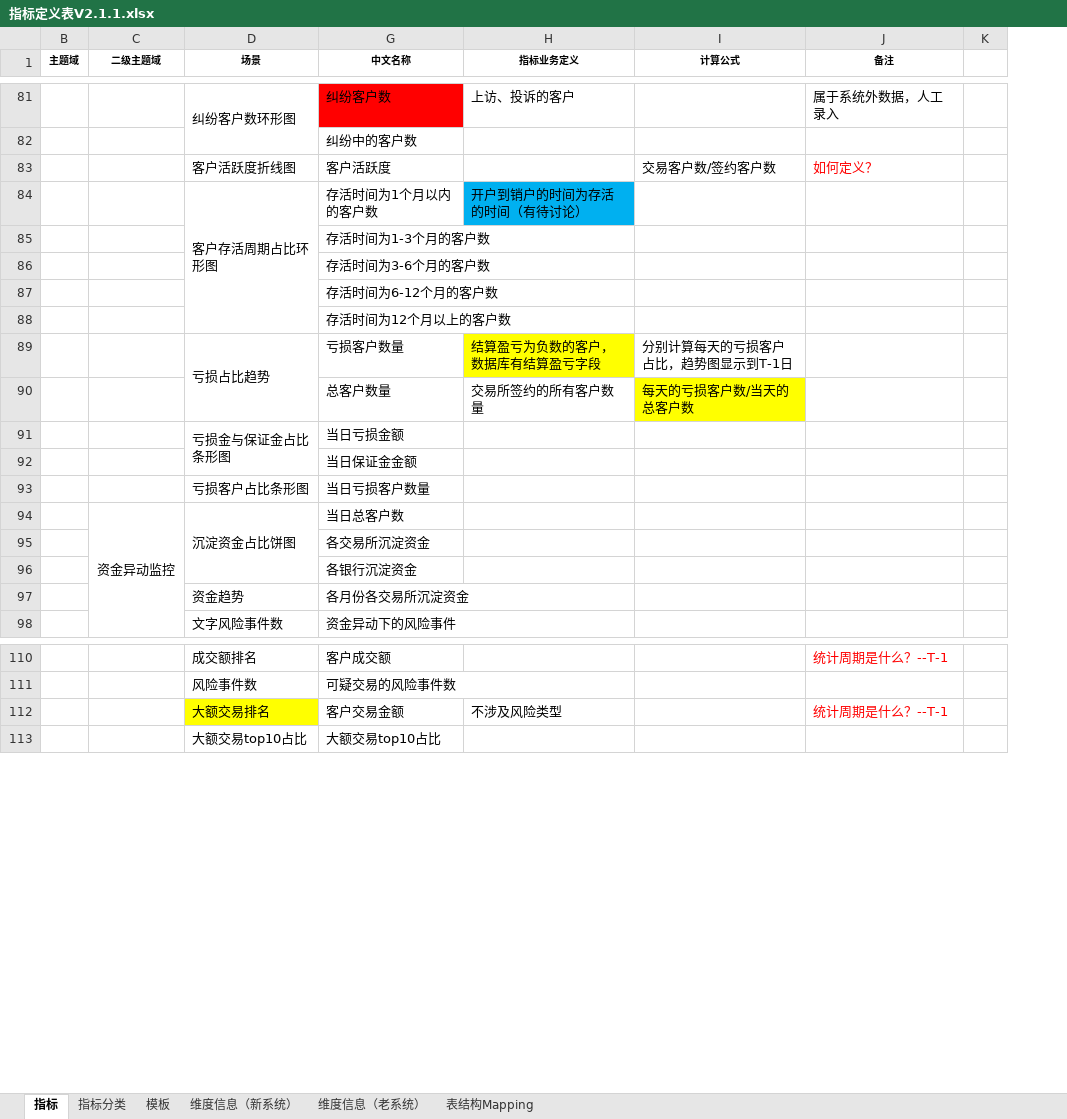
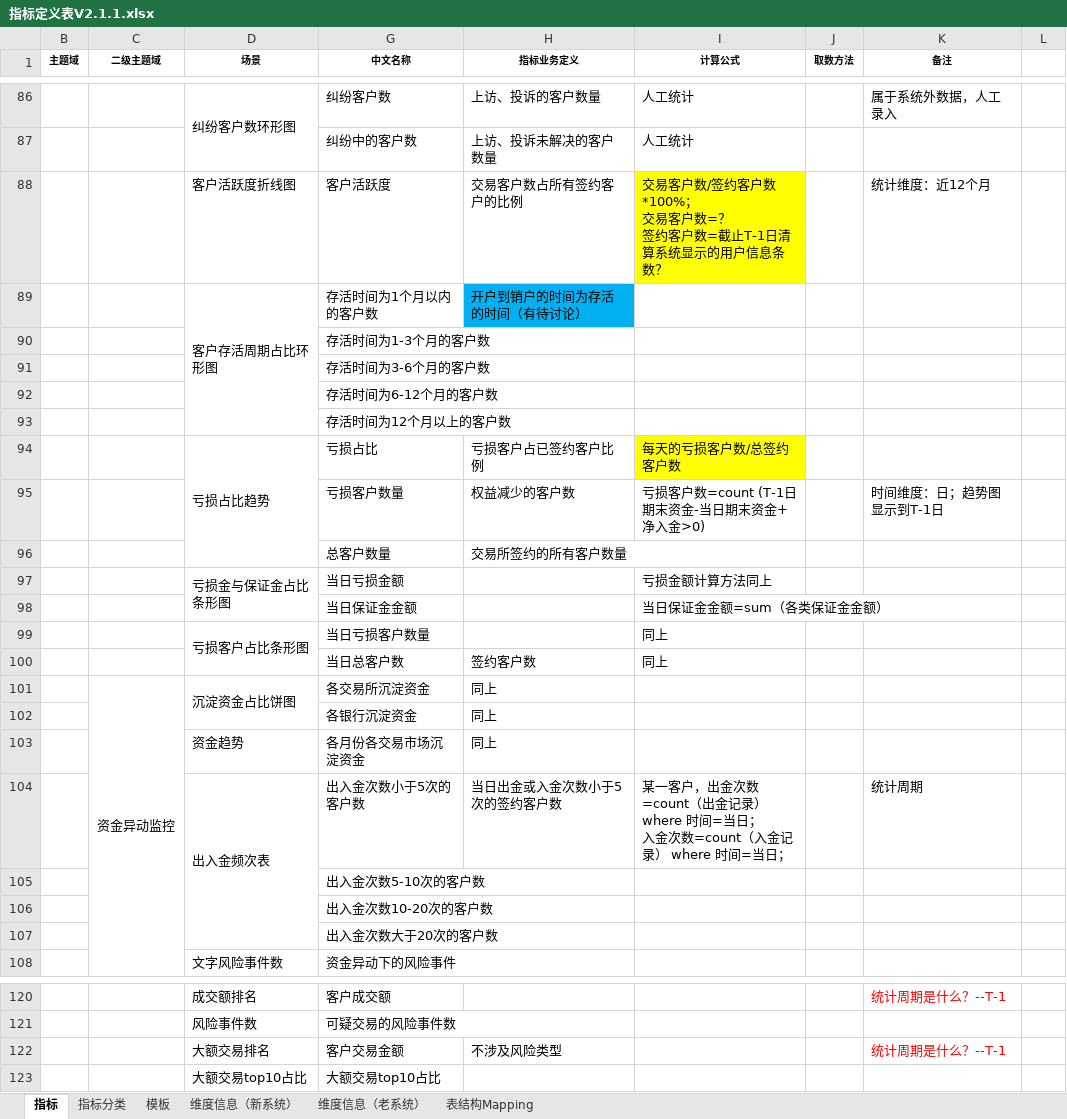
Before and after one commit to vivicai/qss_doc, an Excel workbook: 03.指标管理/指标定义表V2.1.1.xlsx, sheet 指标, drawn as a sheet; only a part is shown, gaps mark what is left out; values as stored, in another font and other column widths than the file's, no borders; removed rows and columns are numbered as before the commit, all else as after; ↵ is a line break in a cell; the diff covers the shown part only; the diff names each change by its address in the sheet, - before the commit and + after, or states it on an @@ line.

```diff
--- a/03.指标管理/指标定义表V2.1.1.xlsx (sheet 指标)
+++ b/03.指标管理/指标定义表V2.1.1.xlsx (sheet 指标)
+column J (取数方法), empty
-G86 fill: #FF0000
+G86 fill: none
-H86 (指标业务定义): 上访、投诉的客户
+H86 (指标业务定义): 上访、投诉的客户数量
-I86 (计算公式): (empty)
+I86 (计算公式): 人工统计
-row 82:  |  |  | 纠纷中的客户数
-row 83:  |  | 客户活跃度折线图 | 客户活跃度 |  | 交易客户数/签约客户数 | 如何定义？
+row 87:  |  |  | 纠纷中的客户数 | 上访、投诉未解决的客户数量 | 人工统计
+row 88:  |  | 客户活跃度折线图 | 客户活跃度 | 交易客户数占所有签约客户的比例 | 交易客户数/签约客户数*100%； ↵ 交易客户数=？ ↵ 签约客户数=截止T-1日清算系统显示的用户信息条数？ |  | 统计维度：近12个月
-row 89:  |  | 亏损占比趋势 | 亏损客户数量 | 结算盈亏为负数的客户，数据库有结算盈亏字段 | 分别计算每天的亏损客户占比，趋势图显示到T-1日
+row 94:  |  | 亏损占比趋势 | 亏损占比 | 亏损客户占已签约客户比例 | 每天的亏损客户数/总签约客户数
+row 95:  |  |  | 亏损客户数量 | 权益减少的客户数 | 亏损客户数=count (T-1日期末资金-当日期末资金+净入金>0) |  | 时间维度：日；趋势图显示到T-1日
-I96 (计算公式): 每天的亏损客户数/当天的总客户数
+I96 (计算公式): (empty)
-I96 fill: #FFFF00
+I96 fill: none
-I97 (计算公式): (empty)
+I97 (计算公式): 亏损金额计算方法同上
-I98 (计算公式): (empty)
+I98 (计算公式): 当日保证金金额=sum（各类保证金金额）
+D99:D100 merged
-I99 (计算公式): (empty)
+I99 (计算公式): 同上
-row 94:  | 资金异动监控 | 沉淀资金占比饼图 | 当日总客户数
+row 100:  |  |  | 当日总客户数 | 签约客户数 | 同上
+row 101:  | 资金异动监控 | 沉淀资金占比饼图 | 各交易所沉淀资金 | 同上
+row 102:  |  |  | 各银行沉淀资金 | 同上
+row 103:  |  | 资金趋势 | 各月份各交易市场沉淀资金 | 同上
+row 104:  |  | 出入金频次表 | 出入金次数小于5次的客户数 | 当日出金或入金次数小于5次的签约客户数 | 某一客户，出金次数=count（出金记录） where 时间=当日； ↵ 入金次数=count（入金记录） where 时间=当日； |  | 统计周期
-G105 (中文名称): 各交易所沉淀资金
+G105 (中文名称): 出入金次数5-10次的客户数
-G106 (中文名称): 各银行沉淀资金
+G106 (中文名称): 出入金次数10-20次的客户数
-row 97:  |  | 资金趋势 | 各月份各交易所沉淀资金
+row 107:  |  |  | 出入金次数大于20次的客户数
-D122 fill: #FFFF00
+D122 fill: none
```
Also changed, not shown: 13 added rows, 8 removed rows, 22 hidden or unhidden rows, 24 edited cells and cell formats elsewhere in this sheet, sheet 指标分类, 4 other files.
